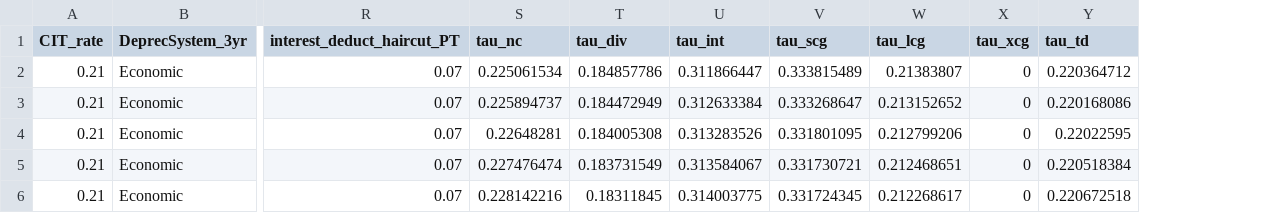
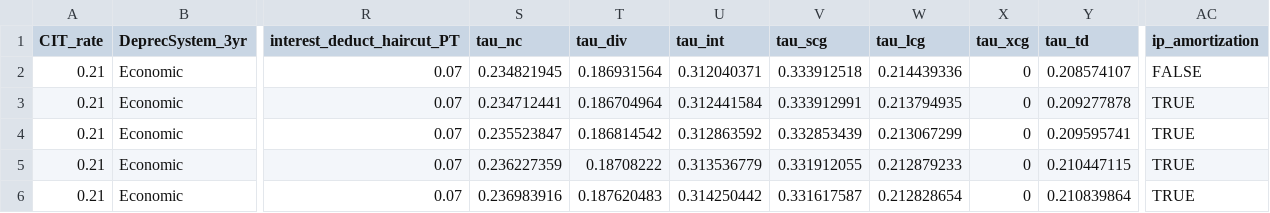
Before and after one commit to kpomerleau/Cost-of-Capital-Calculator, a CSV file: sanders_parameters_Step1_cost_recovery.csv, drawn as a sheet; only a part is shown, gaps mark what is left out; the diff covers the shown part only; the diff names each change by its address in the sheet, - before the commit and + after, or states it on an @@ line.

```diff
--- a/sanders_parameters_Step1_cost_recovery.csv
+++ b/sanders_parameters_Step1_cost_recovery.csv
+column AC (ip_amortization), rows 2-6: FALSE | TRUE | TRUE | TRUE | TRUE
-S2 (tau_nc): 0.225061534
+S2 (tau_nc): 0.234821945
-T2 (tau_div): 0.184857786
+T2 (tau_div): 0.186931564
-U2 (tau_int): 0.311866447
+U2 (tau_int): 0.312040371
-V2 (tau_scg): 0.333815489
+V2 (tau_scg): 0.333912518
-W2 (tau_lcg): 0.21383807
+W2 (tau_lcg): 0.214439336
-Y2 (tau_td): 0.220364712
+Y2 (tau_td): 0.208574107
-S3 (tau_nc): 0.225894737
+S3 (tau_nc): 0.234712441
-T3 (tau_div): 0.184472949
+T3 (tau_div): 0.186704964
-U3 (tau_int): 0.312633384
+U3 (tau_int): 0.312441584
-V3 (tau_scg): 0.333268647
+V3 (tau_scg): 0.333912991
-W3 (tau_lcg): 0.213152652
+W3 (tau_lcg): 0.213794935
-Y3 (tau_td): 0.220168086
+Y3 (tau_td): 0.209277878
-S4 (tau_nc): 0.22648281
+S4 (tau_nc): 0.235523847
-T4 (tau_div): 0.184005308
+T4 (tau_div): 0.186814542
-U4 (tau_int): 0.313283526
+U4 (tau_int): 0.312863592
-V4 (tau_scg): 0.331801095
+V4 (tau_scg): 0.332853439
-W4 (tau_lcg): 0.212799206
+W4 (tau_lcg): 0.213067299
-Y4 (tau_td): 0.22022595
+Y4 (tau_td): 0.209595741
-S5 (tau_nc): 0.227476474
+S5 (tau_nc): 0.236227359
-T5 (tau_div): 0.183731549
+T5 (tau_div): 0.18708222
-U5 (tau_int): 0.313584067
+U5 (tau_int): 0.313536779
-V5 (tau_scg): 0.331730721
+V5 (tau_scg): 0.331912055
-W5 (tau_lcg): 0.212468651
+W5 (tau_lcg): 0.212879233
-Y5 (tau_td): 0.220518384
+Y5 (tau_td): 0.210447115
-S6 (tau_nc): 0.228142216
+S6 (tau_nc): 0.236983916
-T6 (tau_div): 0.18311845
+T6 (tau_div): 0.187620483
-U6 (tau_int): 0.314003775
+U6 (tau_int): 0.314250442
-V6 (tau_scg): 0.331724345
+V6 (tau_scg): 0.331617587
-W6 (tau_lcg): 0.212268617
+W6 (tau_lcg): 0.212828654
-Y6 (tau_td): 0.220672518
+Y6 (tau_td): 0.210839864
```
Also changed, not shown: 30 edited cells elsewhere in this file, baseline_parameters.csv, baseline_results_assets_FULL.csv, 16 other files.
